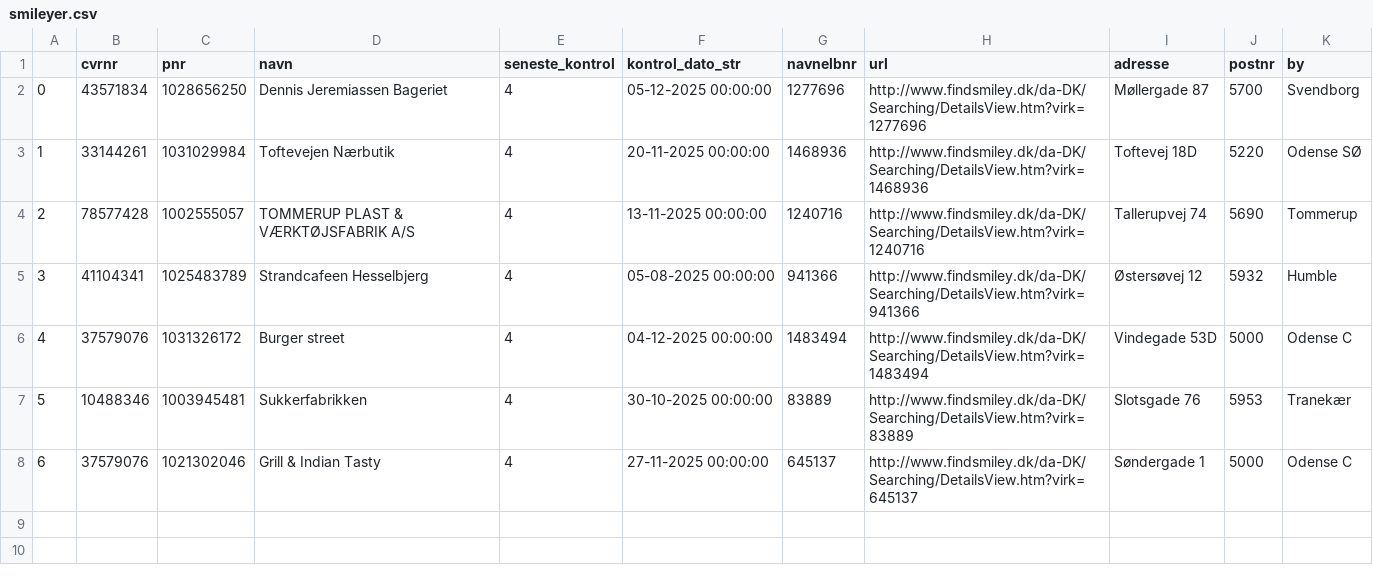
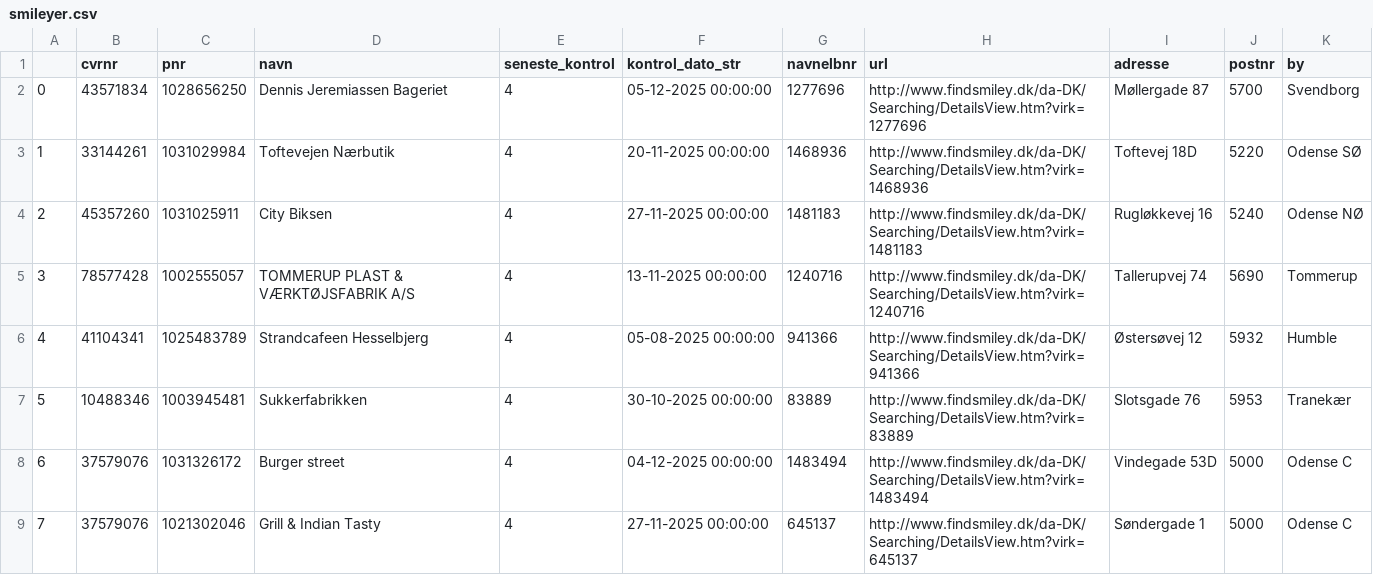
Before and after one commit to TV2-Fyn/scraping-af-foedevarestyrelsens-smileyordning, a CSV file: csv/smileyer.csv, drawn as a sheet; addresses are those after the commit; the diff names each change by its address in the sheet, - before the commit and + after, or states it on an @@ line.

```diff
--- a/csv/smileyer.csv
+++ b/csv/smileyer.csv
+row 4: 2 | 45357260 | 1031025911 | City Biksen | 4 | 27-11-2025 00:00:00 | 1481183 | http://www.findsmiley.dk/da-DK/Searching/DetailsView.htm?virk=1481183 | Rugløkkevej 16 | 5240 | Odense NØ
@@ column A renumbered from row 5 down @@
```
